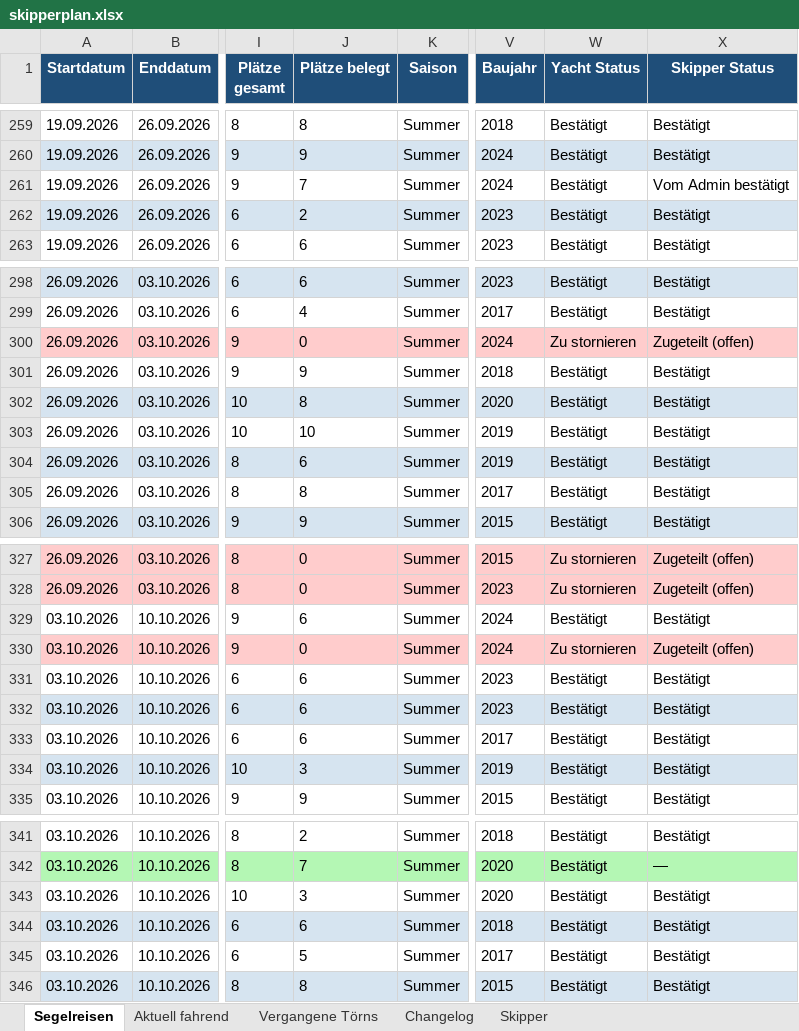
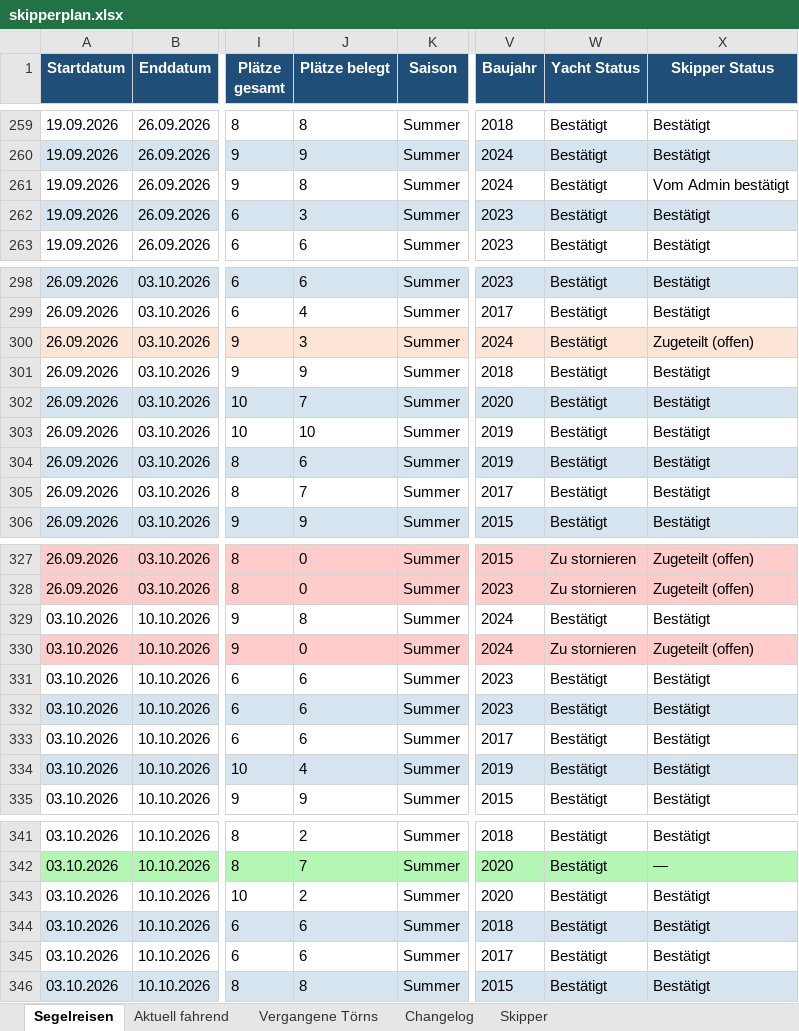
Before and after one commit to WolkeYachting/Skipperplan, an Excel workbook: skipperplan.xlsx, sheet Segelreisen, drawn as a sheet; only a part is shown, gaps mark what is left out; values as stored, in another font and other column widths than the file's, no borders; the diff covers the shown part only; the diff names each change by its address in the sheet, - before the commit and + after, or states it on an @@ line.

```diff
--- a/skipperplan.xlsx (sheet Segelreisen)
+++ b/skipperplan.xlsx (sheet Segelreisen)
-J261 (Plätze belegt): 7
+J261 (Plätze belegt): 8
-J262 (Plätze belegt): 2
+J262 (Plätze belegt): 3
-J300 (Plätze belegt): 0
+J300 (Plätze belegt): 3
-W300 (Yacht Status): Zu stornieren
+W300 (Yacht Status): Bestätigt
-J302 (Plätze belegt): 8
+J302 (Plätze belegt): 7
-J305 (Plätze belegt): 8
+J305 (Plätze belegt): 7
-J329 (Plätze belegt): 6
+J329 (Plätze belegt): 8
-J334 (Plätze belegt): 3
+J334 (Plätze belegt): 4
-J343 (Plätze belegt): 3
+J343 (Plätze belegt): 2
-J345 (Plätze belegt): 5
+J345 (Plätze belegt): 6
```
Also changed, not shown: 29 edited cells and cell formats elsewhere in this sheet, sheet Changelog.
